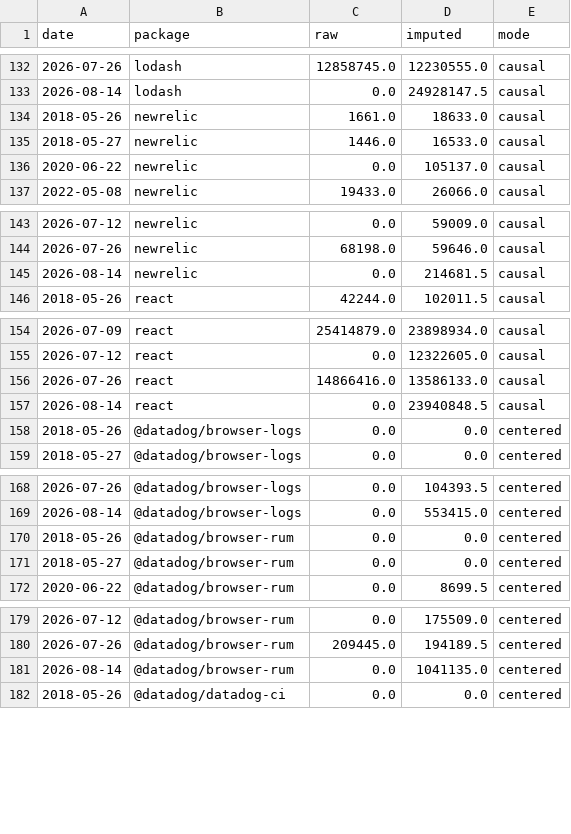
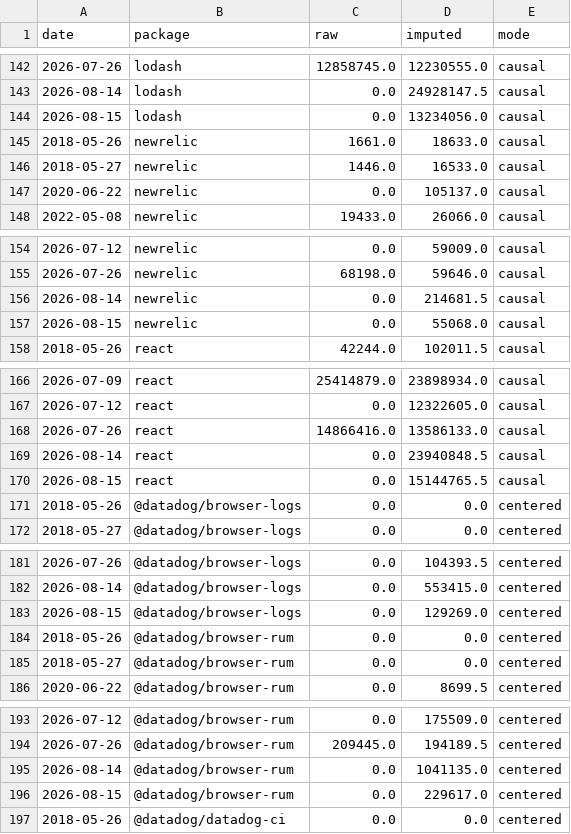
Before and after one commit to cornell880503-bot/funda-ddog-assignment, a CSV file: data/processed/npm_data_quality.csv, drawn as a sheet; only a part is shown, gaps mark what is left out; the diff covers the shown part only.

```diff
--- a/data/processed/npm_data_quality.csv
+++ b/data/processed/npm_data_quality.csv
@@ -133,2 +143,3 @@ date,package,raw,imputed,mode
 2026-08-14,lodash,0.0,24928147.5,causal
+2026-08-15,lodash,0.0,13234056.0,causal
 2018-05-26,newrelic,1661.0,18633.0,causal
@@ -145,2 +156,3 @@ date,package,raw,imputed,mode
 2026-08-14,newrelic,0.0,214681.5,causal
+2026-08-15,newrelic,0.0,55068.0,causal
 2018-05-26,react,42244.0,102011.5,causal
@@ -157,2 +169,3 @@ date,package,raw,imputed,mode
 2026-08-14,react,0.0,23940848.5,causal
+2026-08-15,react,0.0,15144765.5,causal
 2018-05-26,@datadog/browser-logs,0.0,0.0,centered
@@ -169,2 +182,3 @@ date,package,raw,imputed,mode
 2026-08-14,@datadog/browser-logs,0.0,553415.0,centered
+2026-08-15,@datadog/browser-logs,0.0,129269.0,centered
 2018-05-26,@datadog/browser-rum,0.0,0.0,centered
@@ -181,2 +195,3 @@ date,package,raw,imputed,mode
 2026-08-14,@datadog/browser-rum,0.0,1041135.0,centered
+2026-08-15,@datadog/browser-rum,0.0,229617.0,centered
 2018-05-26,@datadog/datadog-ci,0.0,0.0,centered
```
Also changed, not shown: 21 added rows elsewhere in this file, data/processed/npm_qtd_pace.csv, 7 other files.
